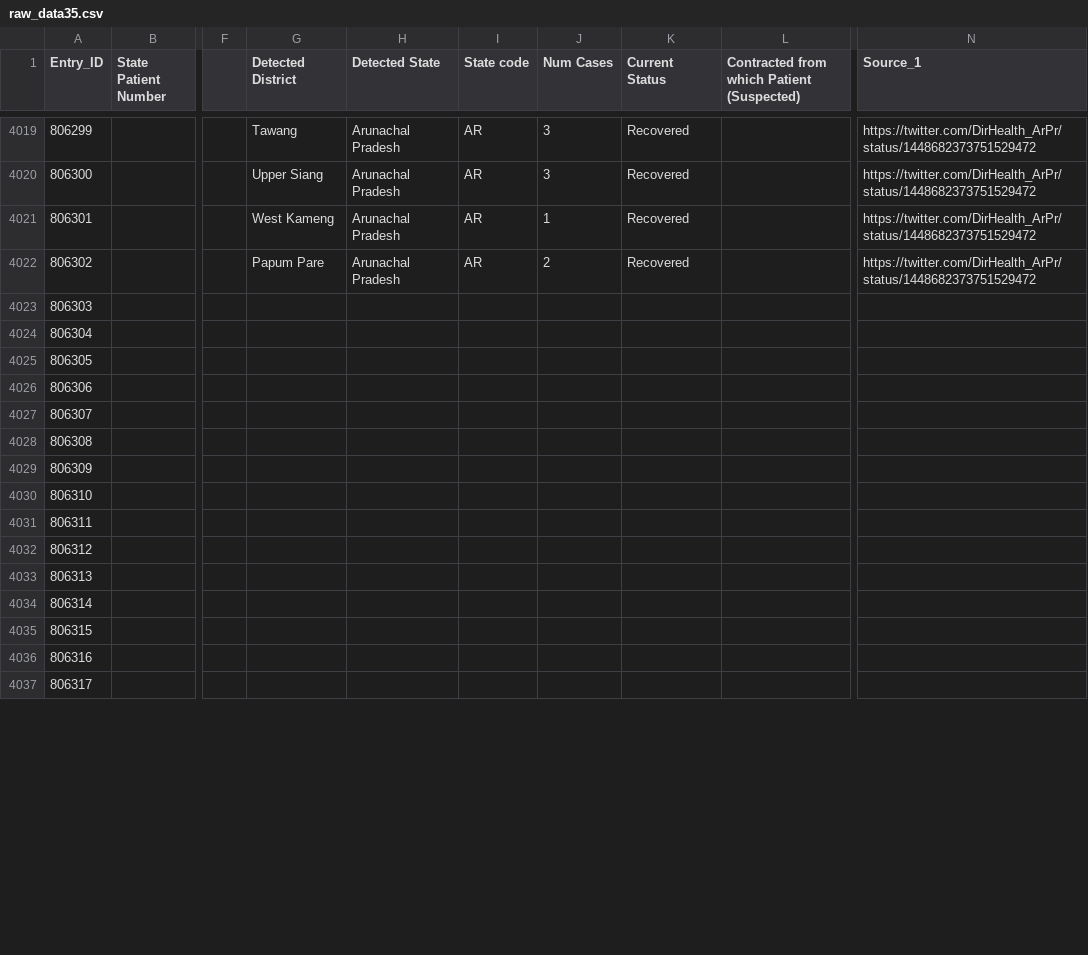
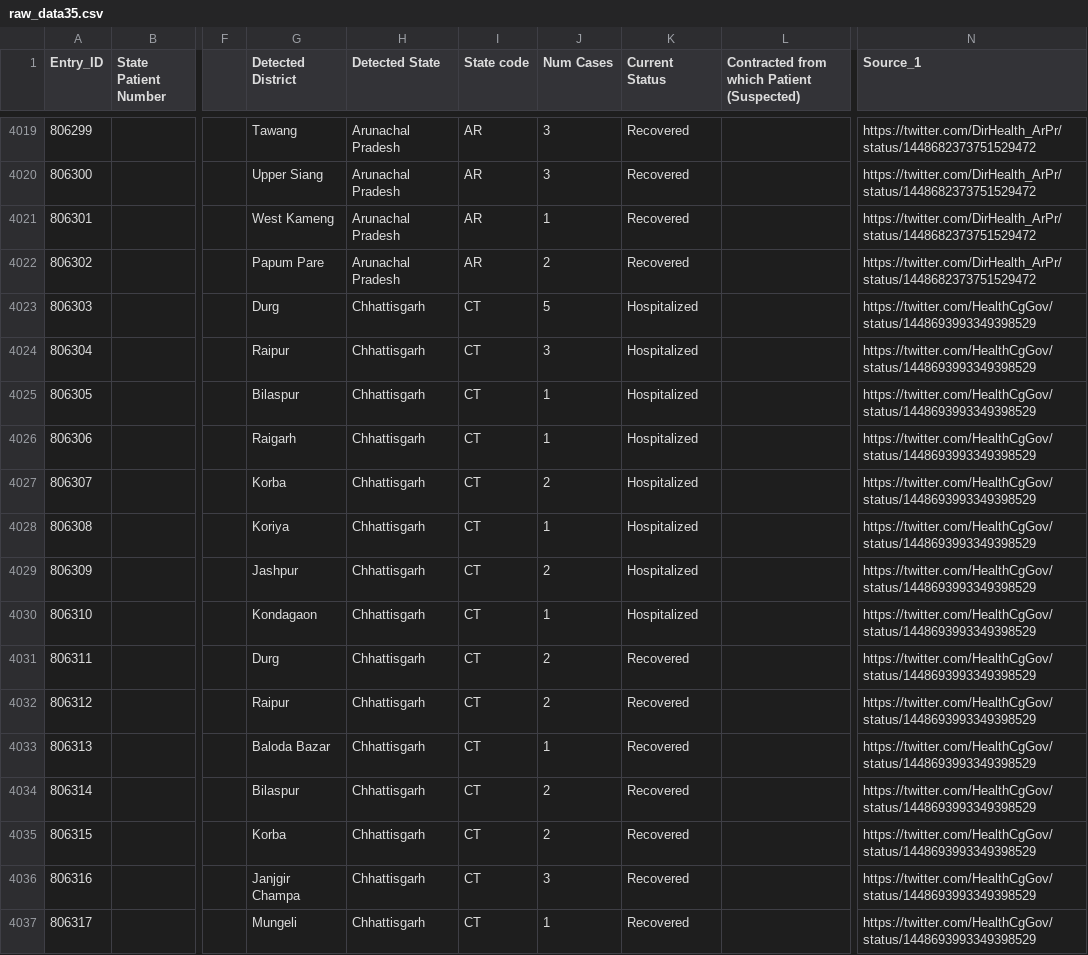
Before and after one commit to covid19india/data, a CSV file: csv/latest/raw_data35.csv, drawn as a sheet; only a part is shown, gaps mark what is left out; the diff covers the shown part only; the diff names each change by its address in the sheet, - before the commit and + after, or states it on an @@ line.

Commit message:
data updated on - Fri Oct 15 00:27:06 IST 2021

```diff
--- a/csv/latest/raw_data35.csv
+++ b/csv/latest/raw_data35.csv
-G4023 (Detected District): (empty)
+G4023 (Detected District): Durg
-H4023:H4037 (Detected State): (empty)
+H4023:H4037 (Detected State): Chhattisgarh
-I4023:I4037 (State code): (empty)
+I4023:I4037 (State code): CT
-J4023 (Num Cases): (empty)
+J4023 (Num Cases): 5
-K4023:K4030 (Current Status): (empty)
+K4023:K4030 (Current Status): Hospitalized
-N4023:N4037 (Source_1): (empty)
+N4023:N4037 (Source_1): https://twitter.com/HealthCgGov/status/1448693993349398529
-G4024 (Detected District): (empty)
+G4024 (Detected District): Raipur
-J4024 (Num Cases): (empty)
+J4024 (Num Cases): 3
-G4025 (Detected District): (empty)
+G4025 (Detected District): Bilaspur
-J4025:J4026 (Num Cases): (empty)
+J4025:J4026 (Num Cases): 1
-G4026 (Detected District): (empty)
+G4026 (Detected District): Raigarh
-G4027 (Detected District): (empty)
+G4027 (Detected District): Korba
-J4027 (Num Cases): (empty)
+J4027 (Num Cases): 2
-G4028 (Detected District): (empty)
+G4028 (Detected District): Koriya
-J4028 (Num Cases): (empty)
+J4028 (Num Cases): 1
-G4029 (Detected District): (empty)
+G4029 (Detected District): Jashpur
-J4029 (Num Cases): (empty)
+J4029 (Num Cases): 2
-G4030 (Detected District): (empty)
+G4030 (Detected District): Kondagaon
-J4030 (Num Cases): (empty)
+J4030 (Num Cases): 1
-G4031 (Detected District): (empty)
+G4031 (Detected District): Durg
-J4031:J4032 (Num Cases): (empty)
+J4031:J4032 (Num Cases): 2
-K4031:K4037 (Current Status): (empty)
+K4031:K4037 (Current Status): Recovered
-G4032 (Detected District): (empty)
+G4032 (Detected District): Raipur
-G4033 (Detected District): (empty)
+G4033 (Detected District): Baloda Bazar
-J4033 (Num Cases): (empty)
+J4033 (Num Cases): 1
-G4034 (Detected District): (empty)
+G4034 (Detected District): Bilaspur
-J4034:J4035 (Num Cases): (empty)
+J4034:J4035 (Num Cases): 2
-G4035 (Detected District): (empty)
+G4035 (Detected District): Korba
-G4036 (Detected District): (empty)
+G4036 (Detected District): Janjgir Champa
-J4036 (Num Cases): (empty)
+J4036 (Num Cases): 3
-G4037 (Detected District): (empty)
+G4037 (Detected District): Mungeli
-J4037 (Num Cases): (empty)
+J4037 (Num Cases): 1
```
Also changed, not shown: 46 edited cells elsewhere in this file, csv/latest/district_wise.csv, csv/latest/state_wise.csv, 13 other files.
